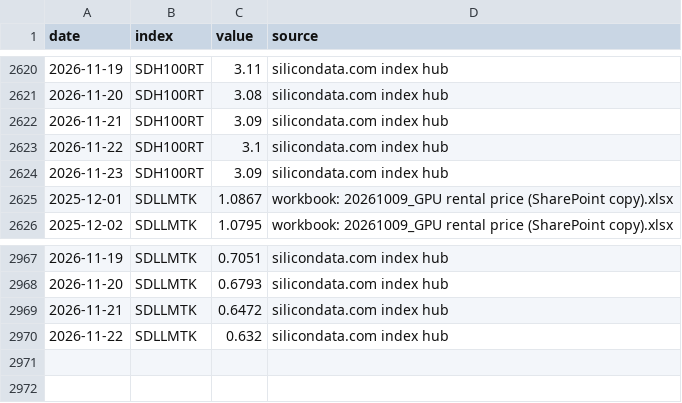
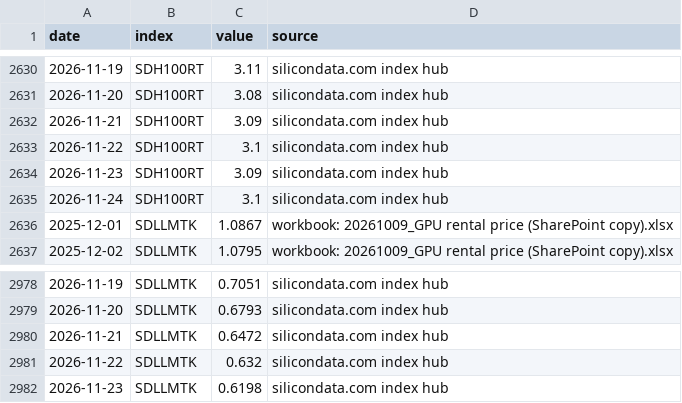
Before and after one commit to Kevin19980730/ai-adoption-monitor, a CSV file: silicon-data/silicon_index_daily.csv, drawn as a sheet; only a part is shown, gaps mark what is left out; the diff covers the shown part only.

```diff
--- a/silicon-data/silicon_index_daily.csv
+++ b/silicon-data/silicon_index_daily.csv
@@ -2624,2 +2634,3 @@ date,index,value,source
 2026-11-23,SDH100RT,3.09,silicondata.com index hub
+2026-11-24,SDH100RT,3.1,silicondata.com index hub
 2025-12-01,SDLLMTK,1.0867,workbook: 20261009_GPU rental price (SharePoint copy).xlsx
@@ -2970 +2981,2 @@ date,index,value,source
 2026-11-22,SDLLMTK,0.632,silicondata.com index hub
+2026-11-23,SDLLMTK,0.6198,silicondata.com index hub
```
Also changed, not shown: 10 added rows elsewhere in this file, codex-user-trend/cli_npm_daily.csv, codex-user-trend/cli_npm_monthly.csv, 8 other files.
